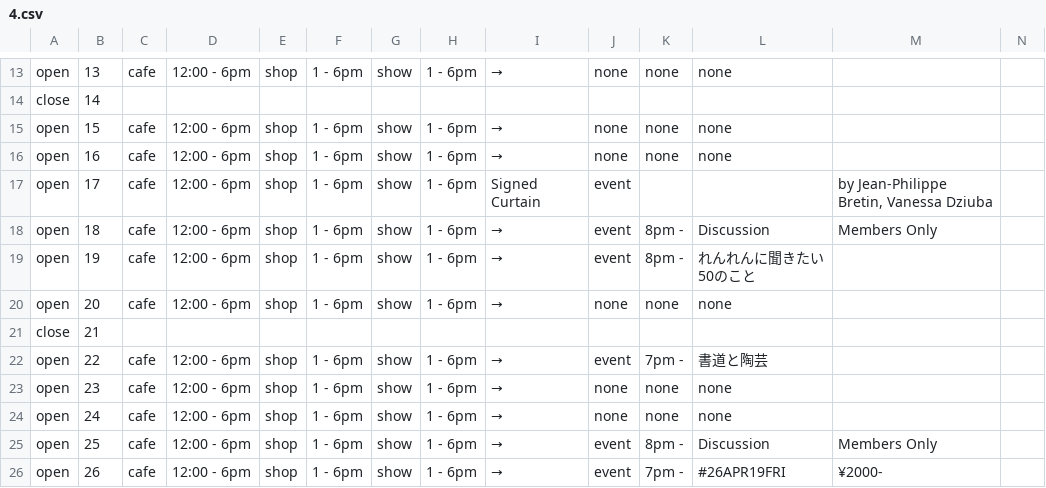
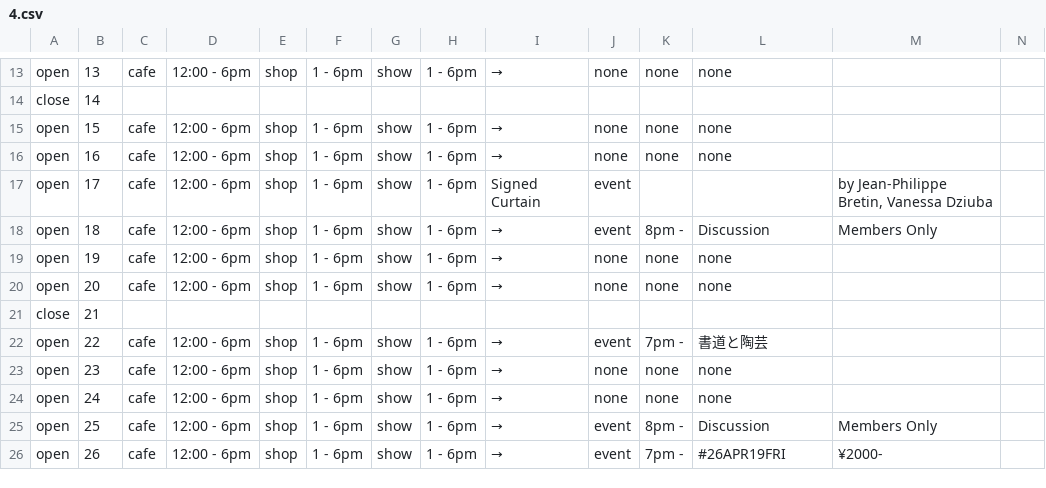
Before and after one commit to pe-hu/nishitemma, a CSV file: weare/2019/4.csv, drawn as a sheet; only a part is shown, gaps mark what is left out.

```diff
--- a/weare/2019/4.csv
+++ b/weare/2019/4.csv
@@ -18,3 +18,3 @@ open,17,cafe,12:00 - 6pm,shop,1 - 6pm,show,1 - 6pm,"Signed Curtain",event,,,"by
 open,18,cafe,12:00 - 6pm,shop,1 - 6pm,show,1 - 6pm,→,event,8pm -,Discussion,Members Only
-open,19,cafe,12:00 - 6pm,shop,1 - 6pm,show,1 - 6pm,→,event,8pm -,れんれんに聞きたい50のこと,
+open,19,cafe,12:00 - 6pm,shop,1 - 6pm,show,1 - 6pm,→,none,none,none,
 open,20,cafe,12:00 - 6pm,shop,1 - 6pm,show,1 - 6pm,→,none,none,none,
```
Also changed, not shown: weare/2019/3.csv, 24 other files.
